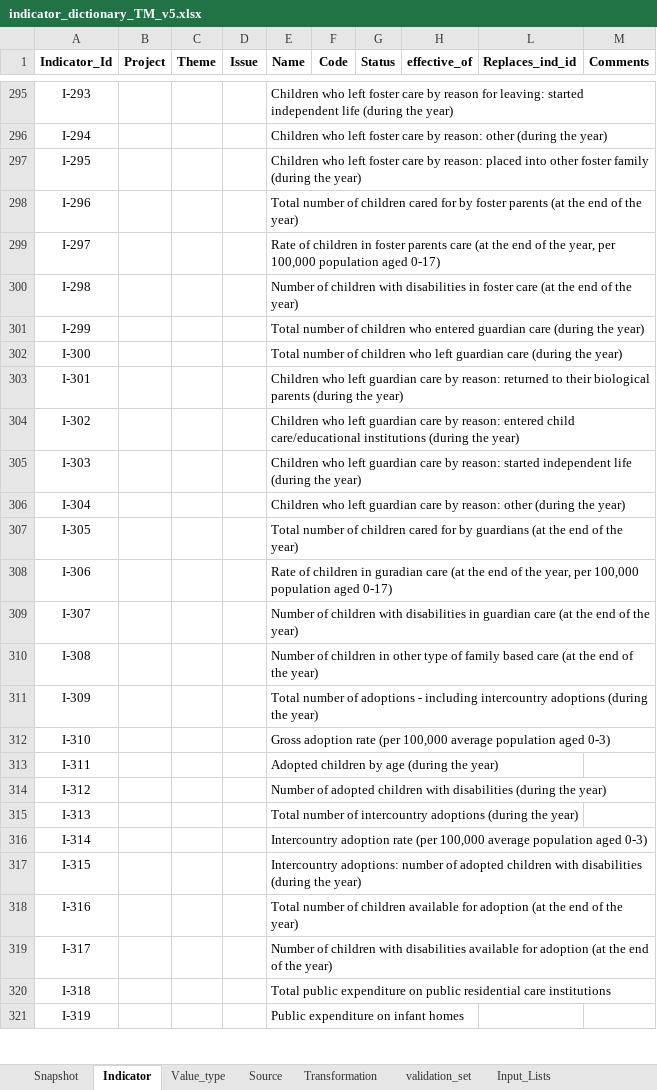
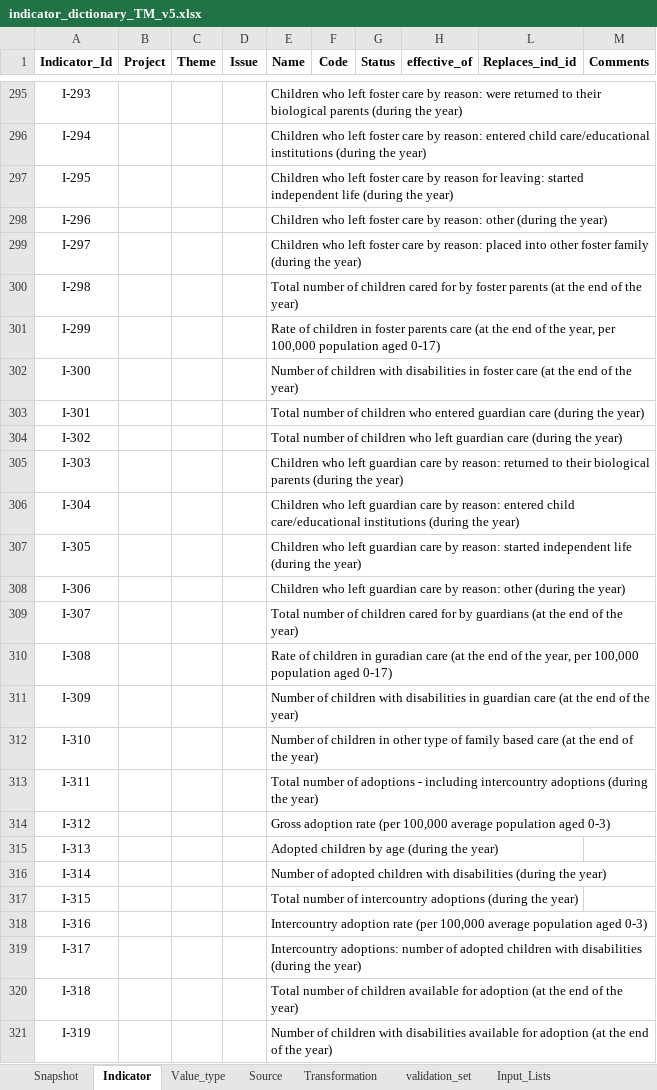
Before and after one commit to UNICEFECAR/data-etl, an Excel workbook: tmee/data_in/data_dictionary/indicator_dictionary_TM_v5.xlsx, sheet Indicator, drawn as a sheet; only a part is shown, gaps mark what is left out; values as stored, in another font and other column widths than the file's, no borders; the diff covers the shown part only; the diff names each change by its address in the sheet, - before the commit and + after, or states it on an @@ line.

```diff
--- a/tmee/data_in/data_dictionary/indicator_dictionary_TM_v5.xlsx (sheet Indicator)
+++ b/tmee/data_in/data_dictionary/indicator_dictionary_TM_v5.xlsx (sheet Indicator)
-E295 (Name): …care by reason for leaving: started independent life (during the…
+E295 (Name): …care by reason: were returned to their biological parents (during the…
-E296 (Name): …by reason: other (during the…
+E296 (Name): …by reason: entered child care/educational institutions (during the…
-E297 (Name): …care by reason: placed into other foster family (during the…
+E297 (Name): …care by reason for leaving: started independent life (during the…
-E298 (Name): Total number of children cared for by foster parents (at the end of the year)
+E298 (Name): Children who left foster care by reason: other (during the year)
-E299 (Name): Rate of children in foster parents care (at the end of the year, per 100,000 population aged 0-17)
+E299 (Name): Children who left foster care by reason: placed into other foster family (during the year)
-E300 (Name): Number of children with disabilities in foster care (at the…
+E300 (Name): Total number of children cared for by foster parents (at the…
-E301 (Name): Total number of children who entered guardian care (during the year)
+E301 (Name): Rate of children in foster parents care (at the end of the year, per 100,000 population aged 0-17)
-E302 (Name): Total number of children who left guardian care (during the year)
+E302 (Name): Number of children with disabilities in foster care (at the end of the year)
-E303 (Name): Children who left guardian care by reason: returned to their biological parents (during the…
+E303 (Name): Total number of children who entered guardian care (during the…
-E304 (Name): Children who left guardian care by reason: entered child care/educational institutions (during the…
+E304 (Name): Total number of children who left guardian care (during the…
-E305 (Name): …by reason: started independent life (during the…
+E305 (Name): …by reason: returned to their biological parents (during the…
-E306 (Name): …by reason: other (during the…
+E306 (Name): …by reason: entered child care/educational institutions (during the…
-E307 (Name): Total number of children cared for by guardians (at the end of the year)
+E307 (Name): Children who left guardian care by reason: started independent life (during the year)
-E308 (Name): Rate of children in guradian care (at the end of the year, per 100,000 population aged 0-17)
+E308 (Name): Children who left guardian care by reason: other (during the year)
-E309 (Name): Number of children with disabilities in guardian care (at the…
+E309 (Name): Total number of children cared for by guardians (at the…
-E310 (Name): Number of children in other type of family based care (at the end of the year)
+E310 (Name): Rate of children in guradian care (at the end of the year, per 100,000 population aged 0-17)
-E311 (Name): Total number of adoptions - including intercountry adoptions (during the year)
+E311 (Name): Number of children with disabilities in guardian care (at the end of the year)
-E312 (Name): Gross adoption rate (per 100,000 average population aged 0-3)
+E312 (Name): Number of children in other type of family based care (at the end of the year)
-E313 (Name): Adopted children by age (during the…
+E313 (Name): Total number of adoptions - including intercountry adoptions (during the…
-E314 (Name): Number of adopted children with disabilities (during the year)
+E314 (Name): Gross adoption rate (per 100,000 average population aged 0-3)
-E315 (Name): Total number of intercountry adoptions (during the…
+E315 (Name): Adopted children by age (during the…
-E316 (Name): Intercountry adoption rate (per 100,000 average population aged 0-3)
+E316 (Name): Number of adopted children with disabilities (during the year)
-E317 (Name): Intercountry adoptions: number of adopted children with disabilities (during the…
+E317 (Name): Total number of intercountry adoptions (during the…
-E318 (Name): Total number of children available for adoption (at the end of the year)
+E318 (Name): Intercountry adoption rate (per 100,000 average population aged 0-3)
-E319 (Name): Number of children with disabilities available for adoption (at the end of the year)
+E319 (Name): Intercountry adoptions: number of adopted children with disabilities (during the year)
-E320 (Name): Total public expenditure on public residential care institutions
+E320 (Name): Total number of children available for adoption (at the end of the year)
-E321 (Name): Public expenditure on infant homes
+E321 (Name): Number of children with disabilities available for adoption (at the end of the year)
```
Also changed, not shown: 4 added rows, 2 removed rows, 361 edited cells and cell formats elsewhere in this sheet, sheet Source, sheet Snapshot, formulas that keep their value.
